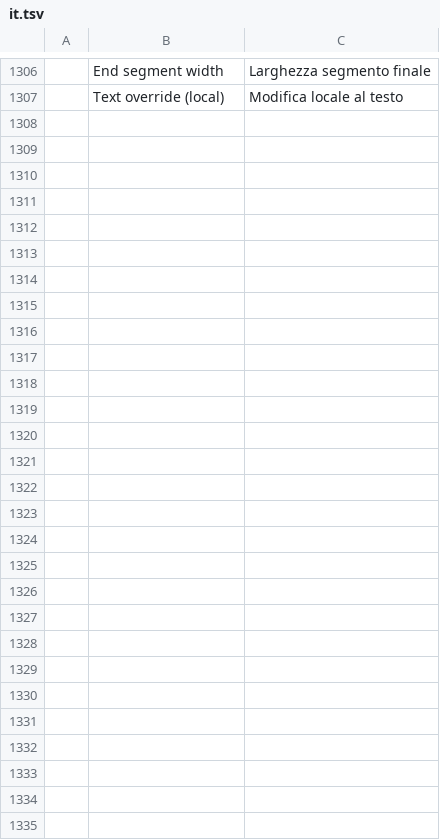
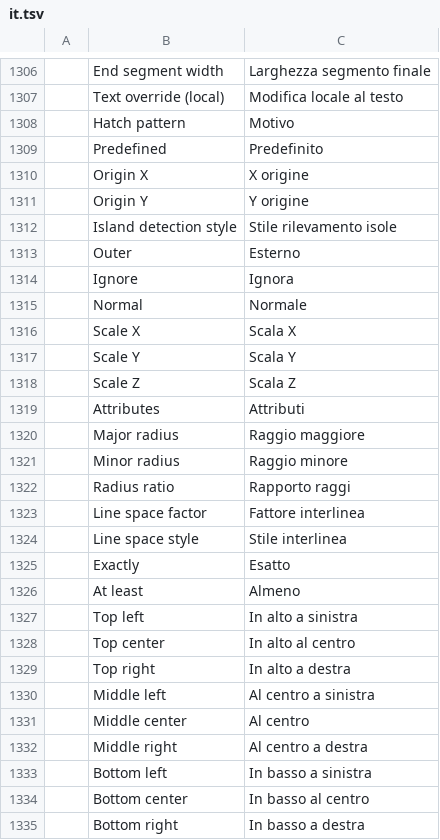
Before and after one commit to BThoma07/cadcraft, a TSV file: crates/ui-egui/src/i18n/it.tsv, drawn as a sheet; only a part is shown, gaps mark what is left out; the diff names each change by its address in the sheet, - before the commit and + after, or states it on an @@ line.

```diff
--- a/crates/ui-egui/src/i18n/it.tsv
+++ b/crates/ui-egui/src/i18n/it.tsv
+row 1308:  | Hatch pattern | Motivo
+row 1309:  | Predefined | Predefinito
+row 1310:  | Origin X | X origine
+row 1311:  | Origin Y | Y origine
+row 1312:  | Island detection style | Stile rilevamento isole
+row 1313:  | Outer | Esterno
+row 1314:  | Ignore | Ignora
+row 1315:  | Normal | Normale
+row 1316:  | Scale X | Scala X
+row 1317:  | Scale Y | Scala Y
+row 1318:  | Scale Z | Scala Z
+row 1319:  | Attributes | Attributi
+row 1320:  | Major radius | Raggio maggiore
+row 1321:  | Minor radius | Raggio minore
+row 1322:  | Radius ratio | Rapporto raggi
+row 1323:  | Line space factor | Fattore interlinea
+row 1324:  | Line space style | Stile interlinea
+row 1325:  | Exactly | Esatto
+row 1326:  | At least | Almeno
+row 1327:  | Top left | In alto a sinistra
+row 1328:  | Top center | In alto al centro
+row 1329:  | Top right | In alto a destra
+row 1330:  | Middle left | Al centro a sinistra
+row 1331:  | Middle center | Al centro
+row 1332:  | Middle right | Al centro a destra
+row 1333:  | Bottom left | In basso a sinistra
+row 1334:  | Bottom center | In basso al centro
+row 1335:  | Bottom right | In basso a destra
```
Also changed, not shown: 1 other file.
